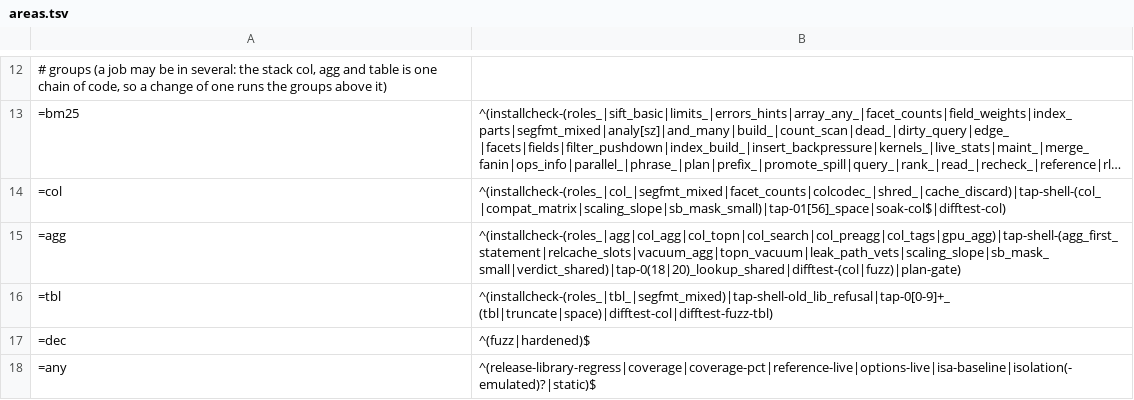
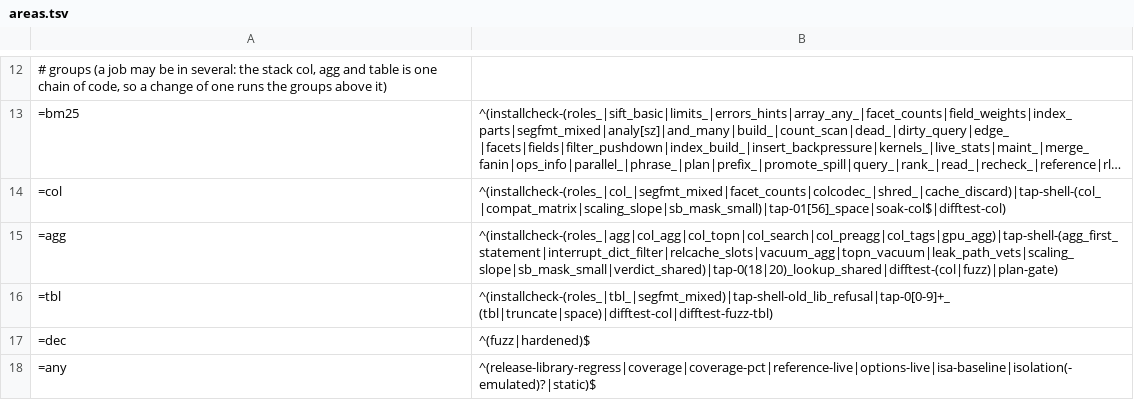
Before and after one commit to brauliobo/pg_sift, a TSV file: scripts/areas.tsv, drawn as a sheet; only a part is shown, gaps mark what is left out; long unchanged cells end in ….

Commit message:
agg: leaf: the evaluation of a dictionary filter checks for interrupts
## Found by

An audit for loops that run long without `CHECK_FOR_INTERRUPTS`: about 70 statements (aggregates and group-bys with 1M-group dictionaries, top-N, distinct, jsonb elements, CTEs of 40 and 120 aggregates, builds and REINDEX of `sift` and `sift_col` with `key_cut` and `order_columns`, `col_merge`, `col_promote`, `col_verify`, VACUUM, ANALYZE, `sift_table` scan/update/delete/vacuum/rewrite/insert, serial and four parallel workers) on tables of 1M to 2.8M rows, each under `statement_timeout = 100` (and 10) and timed to the cancel. Every one cancelled within about 110 ms, except a filter on a text column.

## The miss

A filter on a text column (`LIKE`, a function of it) is evaluated once for each entry of the column's dictionary before the scan reads a row (`dict_lut`, `agg/pred_in.c`); the loop, which runs the user's expression, had no interrupt check. Found with gdb samples of a `LIKE '%99%'` over 2.8M rows: the cancel arrived after the whole loop, about 200 ms there and growing with the dictionary (95 ms at 1.4M rows). With a dictionary of a hundred thousand long names and an expression that costs microseconds an entry it is seconds.

## Fix

`eval_with` (`agg/leaf.c`), where every evaluation of such an expression goes through (the dictionary loop, the range-of-values fill of an integer column, the IN list), calls `CHECK_FOR_INTERRUPTS()`. One line.

## Spec

`test/t/interrupt_dict_filter.sh`: `levenshtein` of a 192-character name against 250 characters over 150,000 distinct names, `statement_timeout = 100`. Before the change the statement ended after 3192 ms; with it, under a second (it asserts under 1000 ms).

## Ran

- the new TAP test fails without the change and passes with it; `scripts/lint.sh`, `gen-docs.py --check`, `gen-options.sh --check`, privacy check.
- the `agg_*`, `tbl_*`, `cache_*`, `aggstub_*`, `col_agg*`, `col_topn*` regress tests: see the comment below when done.

## Did NOT run

PostgreSQL 17 and 19, ASan, arm64. Not covered by the audit: background workers (they have their own cost delays), planner loops that never reached 100 ms at these sizes (a 120-arm union plans in 31 ms), tables above 3M rows.

```diff
--- a/scripts/areas.tsv
+++ b/scripts/areas.tsv
@@ -14,3 +14,3 @@
 =col	^(installcheck-(roles_|col_|segfmt_mixed|facet_counts|colcodec_|shred_|cache_discard)|tap-shell-(col_|compat_matrix|scaling_slope|sb_mask_small)|tap-01[56]_space|soak-col$|difftest-col)
-=agg	^(installcheck-(roles_|agg|col_agg|col_topn|col_search|col_preagg|col_tags|gpu_agg)|tap-shell-(agg_first_statement|relcache_slots|vacuum_agg|topn_vacuum|leak_path_vets|scaling_slope|sb_mask_small|verdict_shared)|tap-0(18|20)_lookup_shared|difftest-(col|fuzz)|plan-gate)
+=agg	^(installcheck-(roles_|agg|col_agg|col_topn|col_search|col_preagg|col_tags|gpu_agg)|tap-shell-(agg_first_statement|interrupt_dict_filter|relcache_slots|vacuum_agg|topn_vacuum|leak_path_vets|scaling_slope|sb_mask_small|verdict_shared)|tap-0(18|20)_lookup_shared|difftest-(col|fuzz)|plan-gate)
 =tbl	^(installcheck-(roles_|tbl_|segfmt_mixed)|tap-shell-old_lib_refusal|tap-0[0-9]+_(tbl|truncate|space)|difftest-col|difftest-fuzz-tbl)
```
Also changed, not shown: 3 other files.
